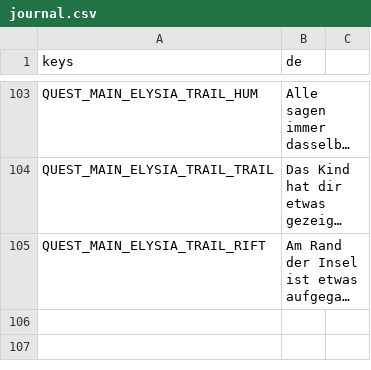
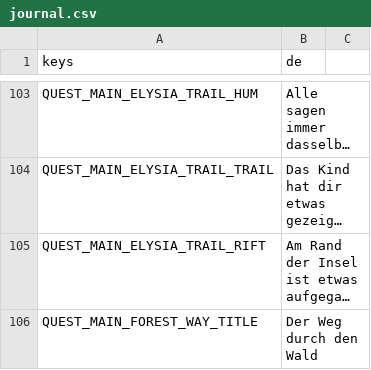
Before and after one commit to Stanzlu/Game, a CSV file: content/locale/journal.csv, drawn as a sheet; only a part is shown, gaps mark what is left out; long unchanged cells end in …; the diff covers the shown part only; the diff names each change by its address in the sheet, - before the commit and + after, or states it on an @@ line.

```diff
--- a/content/locale/journal.csv
+++ b/content/locale/journal.csv
+row 106: QUEST_MAIN_FOREST_WAY_TITLE | Der Weg durch den Wald
```
Also changed, not shown: 2 added rows elsewhere in this file, 48 other files.
